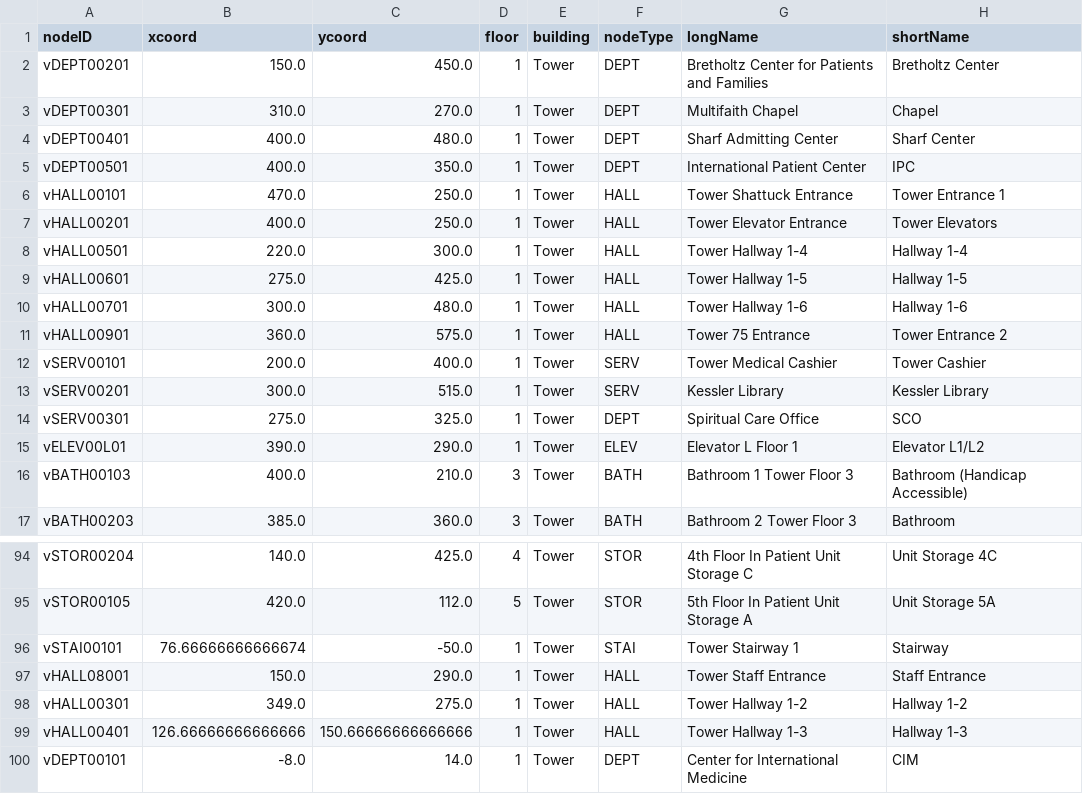
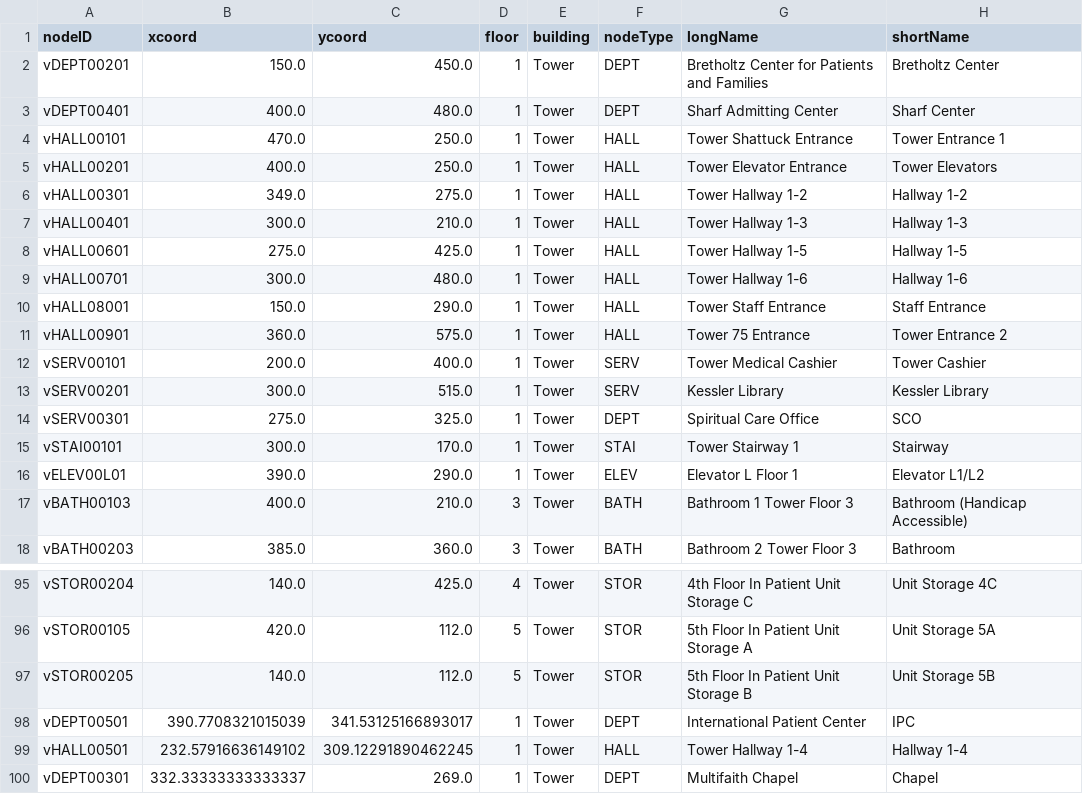
Before and after one commit to Tdonnelly20/Hospital-Application, a CSV file: src/main/resources/edu/wpi/cs3733/d22/teamV/TowerLocations.csv, drawn as a sheet; only a part is shown, gaps mark what is left out.

```diff
--- a/src/main/resources/edu/wpi/cs3733/d22/teamV/TowerLocations.csv
+++ b/src/main/resources/edu/wpi/cs3733/d22/teamV/TowerLocations.csv
@@ -2,10 +2,10 @@ nodeID,xcoord,ycoord,floor,building,nodeType,longName,shortName
 vDEPT00201,150.0,450.0,1,Tower,DEPT,Bretholtz Center for Patients and Families,Bretholtz Center,
-vDEPT00301,310.0,270.0,1,Tower,DEPT,Multifaith Chapel,Chapel,
 vDEPT00401,400.0,480.0,1,Tower,DEPT,Sharf Admitting Center,Sharf Center,
-vDEPT00501,400.0,350.0,1,Tower,DEPT,International Patient Center,IPC,
 vHALL00101,470.0,250.0,1,Tower,HALL,Tower Shattuck Entrance,Tower Entrance 1,
 vHALL00201,400.0,250.0,1,Tower,HALL,Tower Elevator Entrance,Tower Elevators,
-vHALL00501,220.0,300.0,1,Tower,HALL,Tower Hallway 1-4,Hallway 1-4,
+vHALL00301,349.0,275.0,1,Tower,HALL,Tower Hallway 1-2,Hallway 1-2,
+vHALL00401,300.0,210.0,1,Tower,HALL,Tower Hallway 1-3,Hallway 1-3,
 vHALL00601,275.0,425.0,1,Tower,HALL,Tower Hallway 1-5,Hallway 1-5,
 vHALL00701,300.0,480.0,1,Tower,HALL,Tower Hallway 1-6,Hallway 1-6,
+vHALL08001,150.0,290.0,1,Tower,HALL,Tower Staff Entrance,Staff Entrance,
 vHALL00901,360.0,575.0,1,Tower,HALL,Tower 75 Entrance,Tower Entrance 2,
@@ -14,2 +14,3 @@ vSERV00201,300.0,515.0,1,Tower,SERV,Kessler Library,Kessler Library,
 vSERV00301,275.0,325.0,1,Tower,DEPT,Spiritual Care Office,SCO,
+vSTAI00101,300.0,170.0,1,Tower,STAI,Tower Stairway 1,Stairway,
 vELEV00L01,390.0,290.0,1,Tower,ELEV,Elevator L Floor 1,Elevator L1/L2,
@@ -95,6 +96,5 @@ vSTOR00204,140.0,425.0,4,Tower,STOR,4th Floor In Patient Unit Storage C,Unit Sto
 vSTOR00105,420.0,112.0,5,Tower,STOR,5th Floor In Patient Unit Storage A,Unit Storage 5A,
-vSTAI00101,76.66666666666674,-50.0,1,Tower,STAI,Tower Stairway 1,Stairway,
-vHALL08001,150.0,290.0,1,Tower,HALL,Tower Staff Entrance,Staff Entrance,
-vHALL00301,349.0,275.0,1,Tower,HALL,Tower Hallway 1-2,Hallway 1-2,
-vHALL00401,126.66666666666666,150.66666666666666,1,Tower,HALL,Tower Hallway 1-3,Hallway 1-3,
-vDEPT00101,-8.0,14.0,1,Tower,DEPT,Center for International Medicine,CIM,
+vSTOR00205,140.0,112.0,5,Tower,STOR,5th Floor In Patient Unit Storage B,Unit Storage 5B,
+vDEPT00501,390.7708321015039,341.53125166893017,1,Tower,DEPT,International Patient Center,IPC,
+vHALL00501,232.57916636149102,309.12291890462245,1,Tower,HALL,Tower Hallway 1-4,Hallway 1-4,
+vDEPT00301,332.33333333333337,269.0,1,Tower,DEPT,Multifaith Chapel,Chapel,
```
Also changed, not shown: 3 other files.
